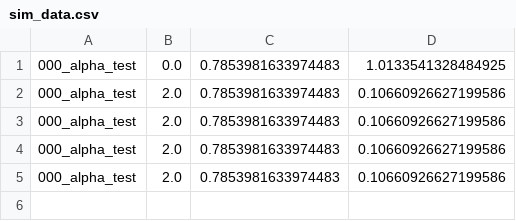
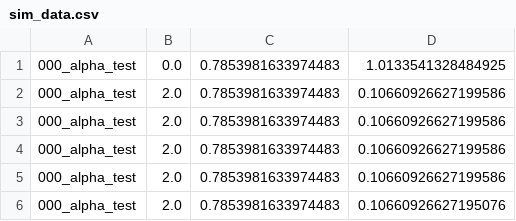
Before and after one commit to scheemik/1D_measure_T, a CSV file: _code_files/sim_data.csv, drawn as a sheet; the diff names each change by its address in the sheet, - before the commit and + after, or states it on an @@ line.

```diff
--- a/_code_files/sim_data.csv
+++ b/_code_files/sim_data.csv
+row 6: 000_alpha_test | 2.0 | 0.7853981633974483 | 0.10660926627195076
```
Also changed, not shown: 4 other files.
